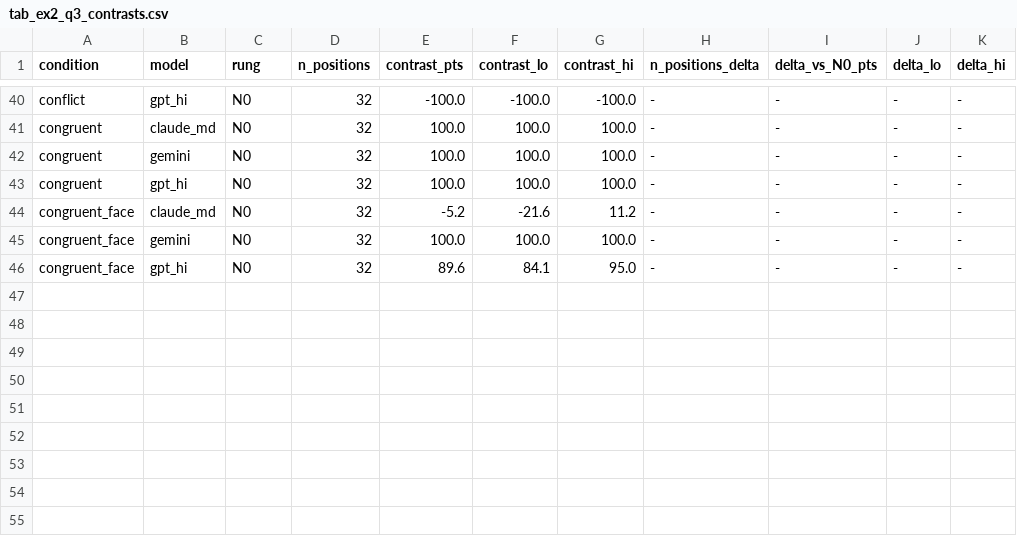
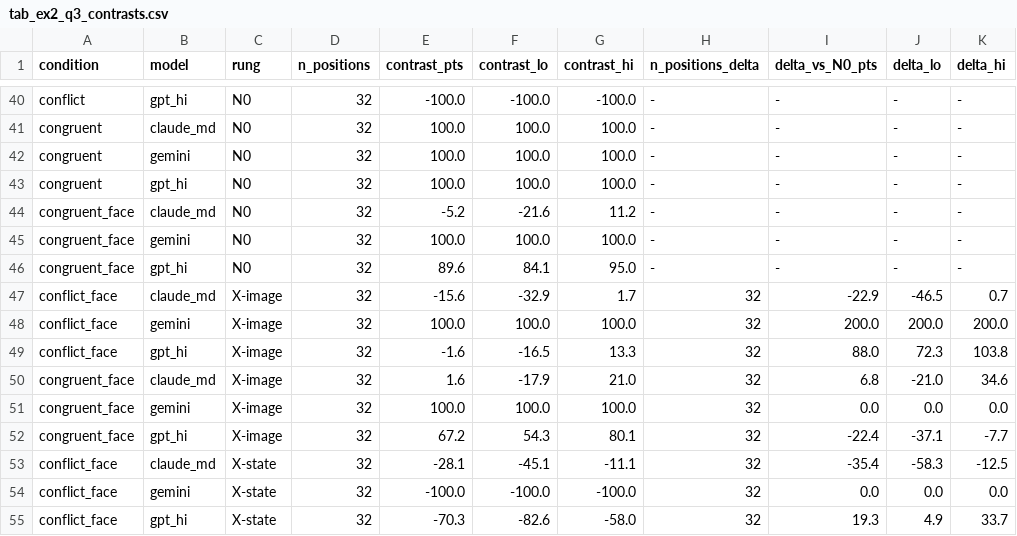
Before and after one commit to esarla01/MastersDissertation, a CSV file: fourarm/tables/ex2_q3/tab_ex2_q3_contrasts.csv, drawn as a sheet; only a part is shown, gaps mark what is left out.

```diff
--- a/fourarm/tables/ex2_q3/tab_ex2_q3_contrasts.csv
+++ b/fourarm/tables/ex2_q3/tab_ex2_q3_contrasts.csv
@@ -46 +46,10 @@ congruent_face,gemini,N0,32,100.0,100.0,100.0,-,-,-,-
 congruent_face,gpt_hi,N0,32,89.6,84.1,95.0,-,-,-,-
+conflict_face,claude_md,X-image,32,-15.6,-32.9,1.7,32,-22.9,-46.5,0.7
+conflict_face,gemini,X-image,32,100.0,100.0,100.0,32,200.0,200.0,200.0
+conflict_face,gpt_hi,X-image,32,-1.6,-16.5,13.3,32,88.0,72.3,103.8
+congruent_face,claude_md,X-image,32,1.6,-17.9,21.0,32,6.8,-21.0,34.6
+congruent_face,gemini,X-image,32,100.0,100.0,100.0,32,0.0,0.0,0.0
+congruent_face,gpt_hi,X-image,32,67.2,54.3,80.1,32,-22.4,-37.1,-7.7
+conflict_face,claude_md,X-state,32,-28.1,-45.1,-11.1,32,-35.4,-58.3,-12.5
+conflict_face,gemini,X-state,32,-100.0,-100.0,-100.0,32,0.0,0.0,0.0
+conflict_face,gpt_hi,X-state,32,-70.3,-82.6,-58.0,32,19.3,4.9,33.7
```
Also changed, not shown: fourarm/tables/ex2_q3/tab_ex2_q3_directive.csv, fourarm/tables/ex2_q3/tab_ex2_q3_provenance.csv, 14 other files.
